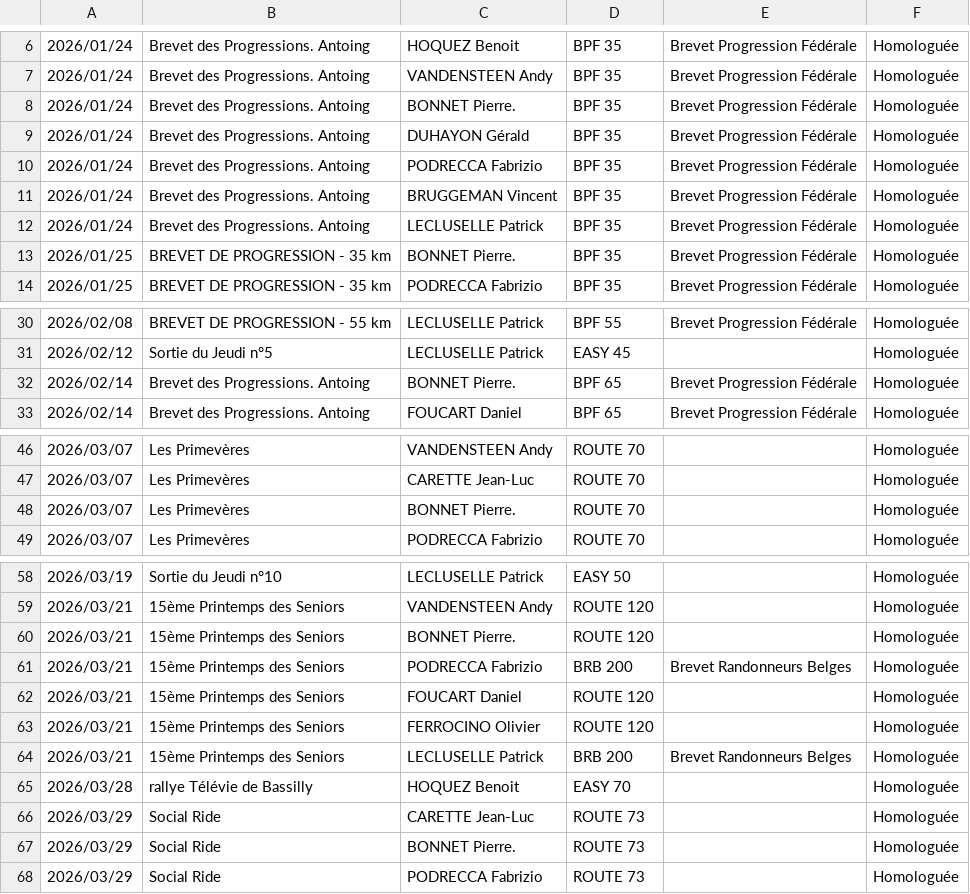
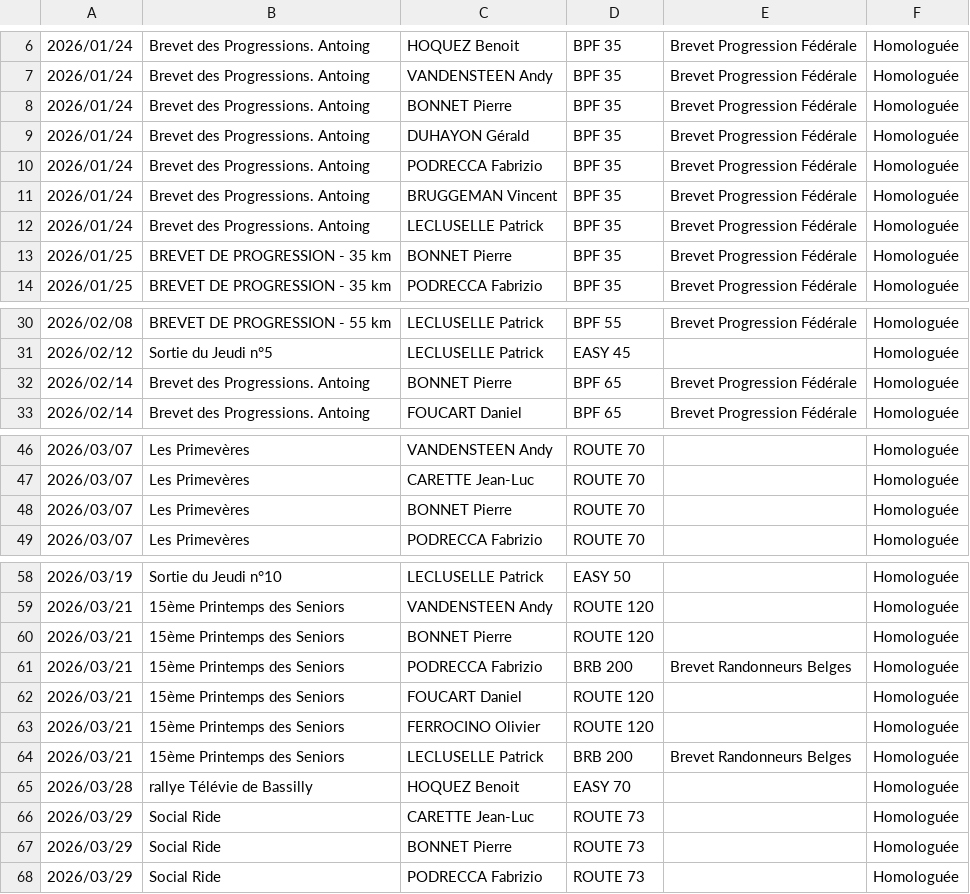
Before and after one commit to FabriziodelaRusta/Input_files, a CSV file: participations/RPA_participations_2026.csv, drawn as a sheet; only a part is shown, gaps mark what is left out; the diff covers the shown part only.

Commit message:
Fix names in RPA_participations_2026.csv
Corrected names by removing unnecessary periods.

```diff
--- a/participations/RPA_participations_2026.csv
+++ b/participations/RPA_participations_2026.csv
@@ -7,3 +7,3 @@
 "2026/01/24";"Brevet des Progressions. Antoing";"VANDENSTEEN Andy";"BPF 35";"Brevet Progression Fédérale";"Homologuée"
-"2026/01/24";"Brevet des Progressions. Antoing";"BONNET Pierre.";"BPF 35";"Brevet Progression Fédérale";"Homologuée"
+"2026/01/24";"Brevet des Progressions. Antoing";"BONNET Pierre";"BPF 35";"Brevet Progression Fédérale";"Homologuée"
 "2026/01/24";"Brevet des Progressions. Antoing";"DUHAYON Gérald";"BPF 35";"Brevet Progression Fédérale";"Homologuée"
@@ -12,3 +12,3 @@
 "2026/01/24";"Brevet des Progressions. Antoing";"LECLUSELLE Patrick";"BPF 35";"Brevet Progression Fédérale";"Homologuée"
-"2026/01/25";"BREVET DE PROGRESSION - 35 km";"BONNET Pierre.";"BPF 35";"Brevet Progression Fédérale";"Homologuée"
+"2026/01/25";"BREVET DE PROGRESSION - 35 km";"BONNET Pierre";"BPF 35";"Brevet Progression Fédérale";"Homologuée"
 "2026/01/25";"BREVET DE PROGRESSION - 35 km";"PODRECCA Fabrizio";"BPF 35";"Brevet Progression Fédérale";"Homologuée"
@@ -31,3 +31,3 @@
 "2026/02/12";"Sortie du Jeudi n°5";"LECLUSELLE Patrick";"EASY 45";"";"Homologuée"
-"2026/02/14";"Brevet des Progressions. Antoing";"BONNET Pierre.";"BPF 65";"Brevet Progression Fédérale";"Homologuée"
+"2026/02/14";"Brevet des Progressions. Antoing";"BONNET Pierre";"BPF 65";"Brevet Progression Fédérale";"Homologuée"
 "2026/02/14";"Brevet des Progressions. Antoing";"FOUCART Daniel";"BPF 65";"Brevet Progression Fédérale";"Homologuée"
@@ -47,3 +47,3 @@
 "2026/03/07";"Les Primevères";"CARETTE Jean-Luc";"ROUTE 70";"";"Homologuée"
-"2026/03/07";"Les Primevères";"BONNET Pierre.";"ROUTE 70";"";"Homologuée"
+"2026/03/07";"Les Primevères";"BONNET Pierre";"ROUTE 70";"";"Homologuée"
 "2026/03/07";"Les Primevères";"PODRECCA Fabrizio";"ROUTE 70";"";"Homologuée"
@@ -59,3 +59,3 @@
 "2026/03/21";"15ème Printemps des Seniors";"VANDENSTEEN Andy";"ROUTE 120";"";"Homologuée"
-"2026/03/21";"15ème Printemps des Seniors";"BONNET Pierre.";"ROUTE 120";"";"Homologuée"
+"2026/03/21";"15ème Printemps des Seniors";"BONNET Pierre";"ROUTE 120";"";"Homologuée"
 "2026/03/21";"15ème Printemps des Seniors";"PODRECCA Fabrizio";"BRB 200";"Brevet Randonneurs Belges";"Homologuée"
@@ -66,3 +66,3 @@
 "2026/03/29";"Social Ride";"CARETTE Jean-Luc";"ROUTE 73";"";"Homologuée"
-"2026/03/29";"Social Ride";"BONNET Pierre.";"ROUTE 73";"";"Homologuée"
+"2026/03/29";"Social Ride";"BONNET Pierre";"ROUTE 73";"";"Homologuée"
 "2026/03/29";"Social Ride";"PODRECCA Fabrizio";"ROUTE 73";"";"Homologuée"
```
Also changed, not shown: 7 edited cells elsewhere in this file.
